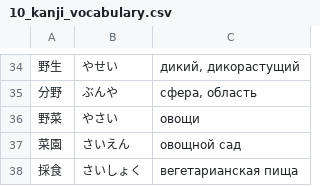
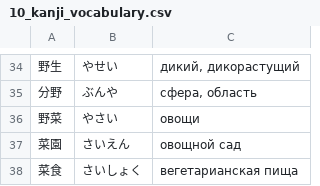
Before and after one commit to loentar/loentar.github.io, a CSV file: teachme/db/jpschool-N4/10_kanji_vocabulary.csv, drawn as a sheet; only a part is shown, gaps mark what is left out.

```diff
--- a/teachme/db/jpschool-N4/10_kanji_vocabulary.csv
+++ b/teachme/db/jpschool-N4/10_kanji_vocabulary.csv
@@ -37,2 +37,2 @@
 菜園;さいえん;овощной сад
-採食;さいしょく;вегетарианская пища
+菜食;さいしょく;вегетарианская пища
```
Also changed, not shown: 4 other files.
